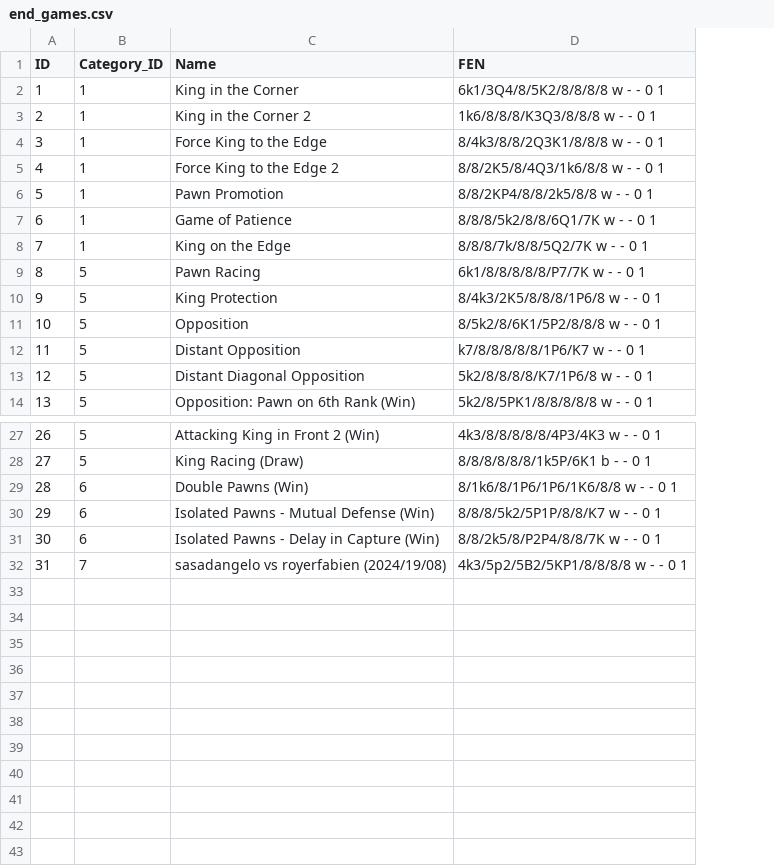
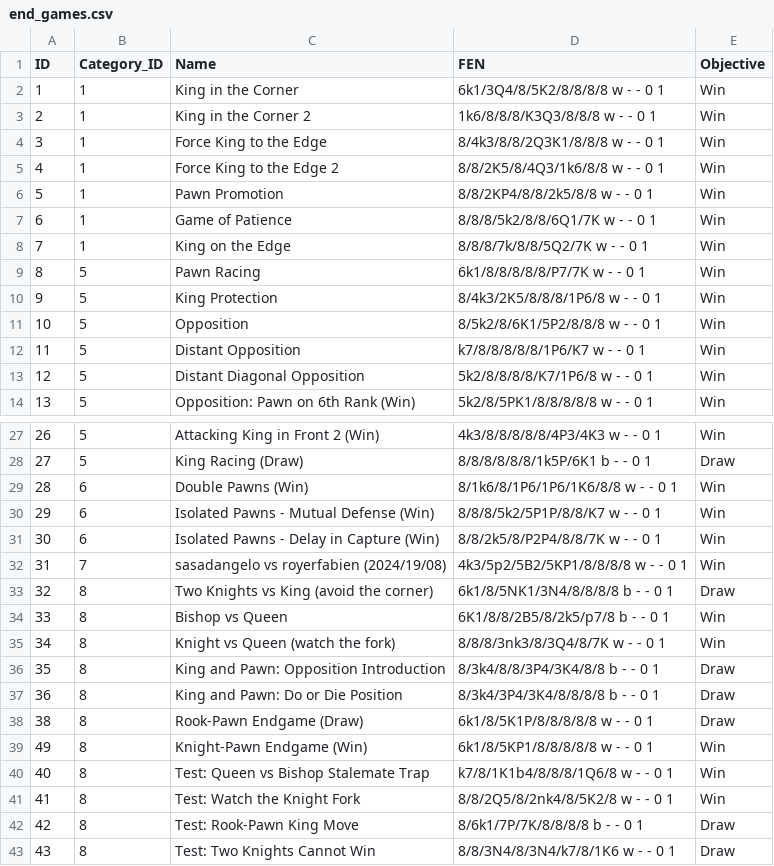
Before and after one commit to sasadangelo/chess, a CSV file: chessgame/data/end_games.csv, drawn as a sheet; only a part is shown, gaps mark what is left out; the diff names each change by its address in the sheet, - before the commit and + after, or states it on an @@ line.

```diff
--- a/chessgame/data/end_games.csv
+++ b/chessgame/data/end_games.csv
+column E (Objective), rows 2-14: all Win; rows 27-32: Win | Draw | Win | Win | Win | Win
+row 33: 32 | 8 | Two Knights vs King (avoid the corner) | 6k1/8/5NK1/3N4/8/8/8/8 b - - 0 1 | Draw
+row 34: 33 | 8 | Bishop vs Queen | 6K1/8/8/2B5/8/2k5/p7/8 b - - 0 1 | Win
+row 35: 34 | 8 | Knight vs Queen (watch the fork) | 8/8/8/3nk3/8/3Q4/8/7K w - - 0 1 | Win
+row 36: 35 | 8 | King and Pawn: Opposition Introduction | 8/3k4/8/8/3P4/3K4/8/8 b - - 0 1 | Draw
+row 37: 36 | 8 | King and Pawn: Do or Die Position | 8/3k4/3P4/3K4/8/8/8/8 b - - 0 1 | Draw
+row 38: 38 | 8 | Rook-Pawn Endgame (Draw) | 6k1/8/5K1P/8/8/8/8/8 w - - 0 1 | Draw
+row 39: 49 | 8 | Knight-Pawn Endgame (Win) | 6k1/8/5KP1/8/8/8/8/8 w - - 0 1 | Win
+row 40: 40 | 8 | Test: Queen vs Bishop Stalemate Trap | k7/8/1K1b4/8/8/8/1Q6/8 w - - 0 1 | Win
+row 41: 41 | 8 | Test: Watch the Knight Fork | 8/8/2Q5/8/2nk4/8/5K2/8 w - - 0 1 | Win
+row 42: 42 | 8 | Test: Rook-Pawn King Move | 8/6k1/7P/7K/8/8/8/8 b - - 0 1 | Draw
+row 43: 43 | 8 | Test: Two Knights Cannot Win | 8/8/3N4/8/3N4/k7/8/1K6 w - - 0 1 | Draw
```
Also changed, not shown: 38 other files.
